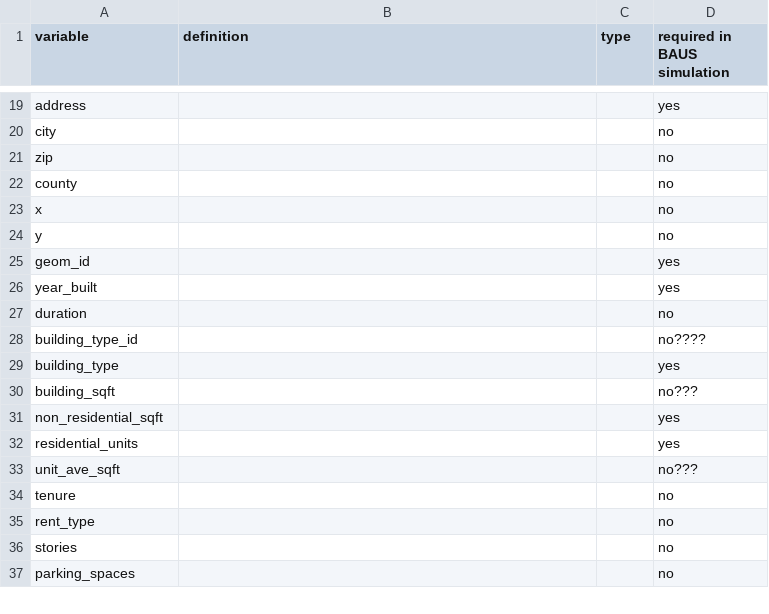
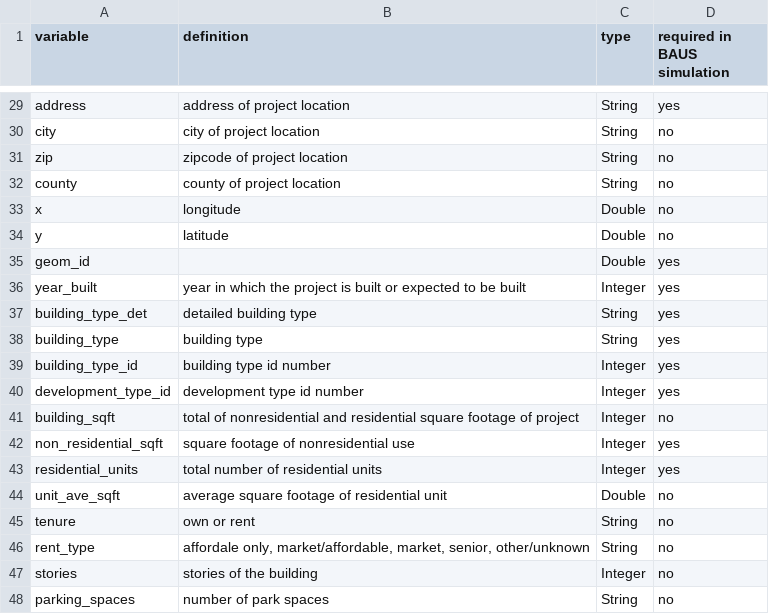
Before and after one commit to BayAreaMetro/petrale, a CSV file: basemap/development_projects_dict.csv, drawn as a sheet; only a part is shown, gaps mark what is left out; removed rows and columns are numbered as before the commit, all else as after; the diff covers the shown part only; the diff names each change by its address in the sheet, - before the commit and + after, or states it on an @@ line.

Commit message:
Update development_projects_dict.csv
1. update variable list to reflect the current file
2. add definition and data type info

```diff
--- a/basemap/development_projects_dict.csv
+++ b/basemap/development_projects_dict.csv
-B29 (definition): (empty)
+B29 (definition): address of project location
-C29:C32 (type): (empty)
+C29:C32 (type): String
-B30 (definition): (empty)
+B30 (definition): city of project location
-B31 (definition): (empty)
+B31 (definition): zipcode of project location
-B32 (definition): (empty)
+B32 (definition): county of project location
-B33 (definition): (empty)
+B33 (definition): longitude
-C33:C35 (type): (empty)
+C33:C35 (type): Double
-B34 (definition): (empty)
+B34 (definition): latitude
-B36 (definition): (empty)
+B36 (definition): year in which the project is built or expected to be built
-C36 (type): (empty)
+C36 (type): Integer
-row 27: duration |  |  | no
-row 28: building_type_id |  |  | no????
+row 37: building_type_det | detailed building type | String | yes
-B38 (definition): (empty)
+B38 (definition): building type
-C38 (type): (empty)
+C38 (type): String
+row 39: building_type_id | building type id number | Integer | yes
+row 40: development_type_id | development type id number | Integer | yes
-B41 (definition): (empty)
+B41 (definition): total of nonresidential and residential square footage of project
-C41:C43 (type): (empty)
+C41:C43 (type): Integer
-D41 (required in BAUS simulation): no???
+D41 (required in BAUS simulation): no
-B42 (definition): (empty)
+B42 (definition): square footage of nonresidential use
-B43 (definition): (empty)
+B43 (definition): total number of residential units
-B44 (definition): (empty)
+B44 (definition): average square footage of residential unit
-C44 (type): (empty)
+C44 (type): Double
-D44 (required in BAUS simulation): no???
+D44 (required in BAUS simulation): no
-B45 (definition): (empty)
+B45 (definition): own or rent
-C45:C46 (type): (empty)
+C45:C46 (type): String
-B46 (definition): (empty)
+B46 (definition): affordale only, market/affordable, market, senior, other/unknown
-B47 (definition): (empty)
+B47 (definition): stories of the building
-C47 (type): (empty)
+C47 (type): Integer
-B48 (definition): (empty)
+B48 (definition): number of park spaces
-C48 (type): (empty)
+C48 (type): String
```
Also changed, not shown: 14 added rows, 4 removed rows and 45 edited cells elsewhere in this file.
